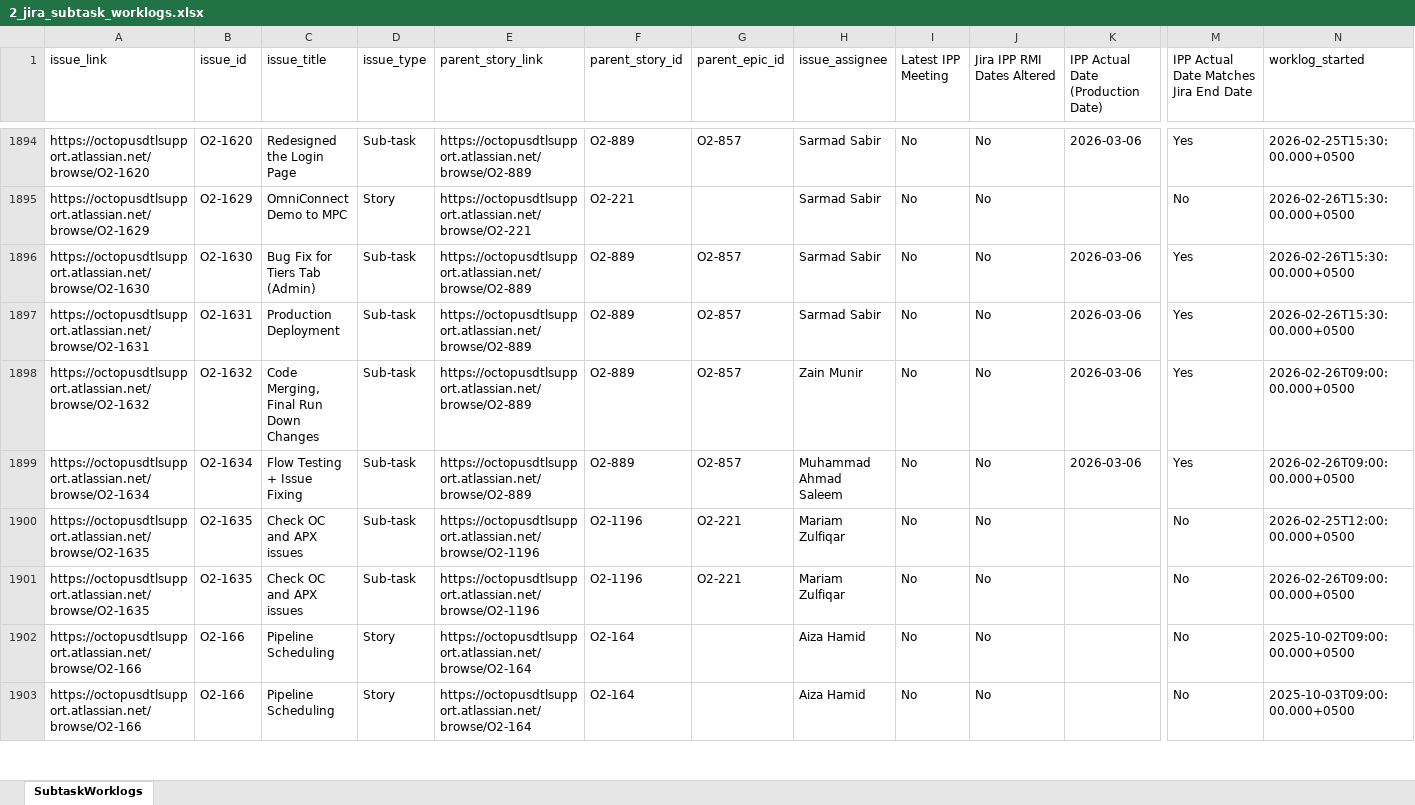
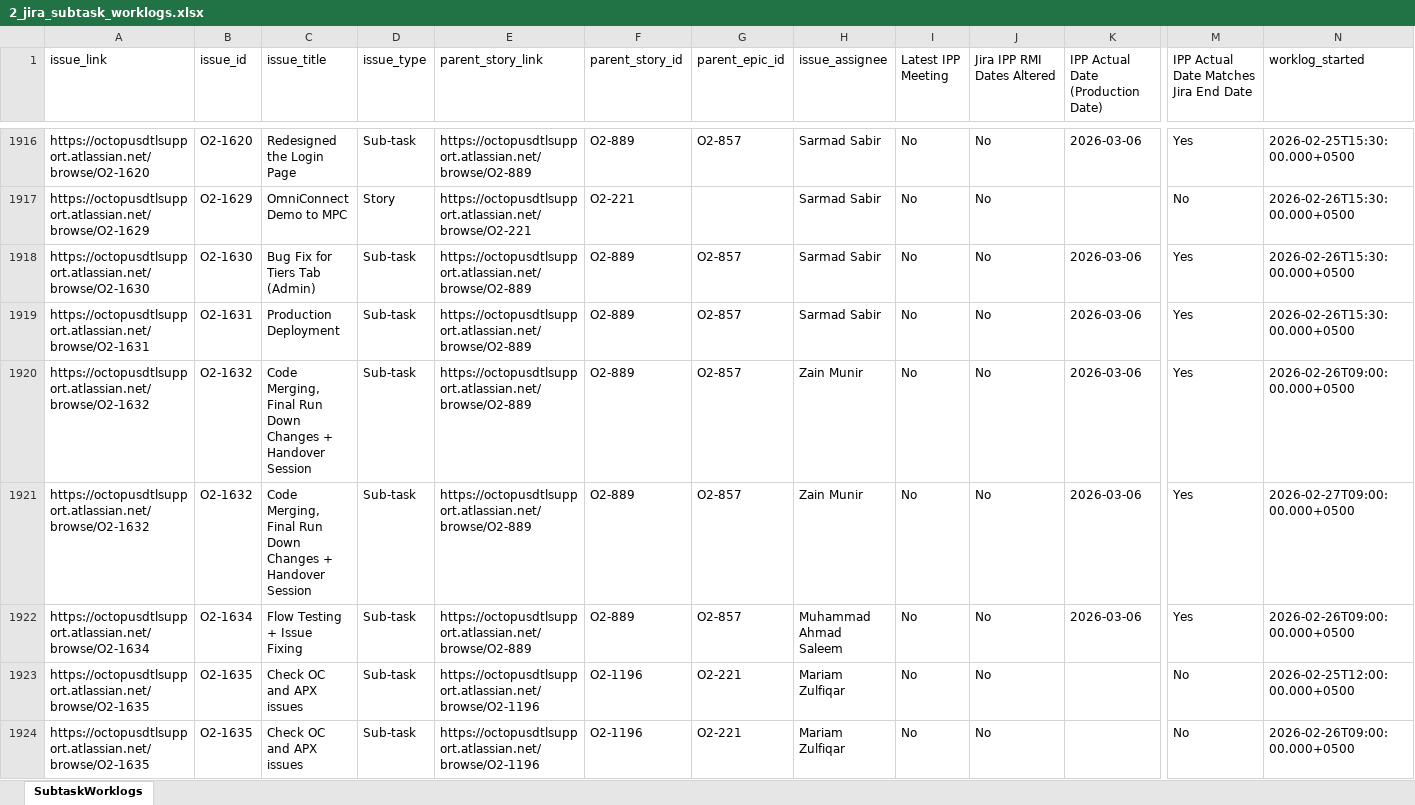
Before and after one commit to odlhassan/JIRA-SCRIPT, an Excel workbook: 2_jira_subtask_worklogs.xlsx, sheet SubtaskWorklogs, drawn as a sheet; only a part is shown, gaps mark what is left out; the shorter side is filled out with more unchanged rows; values as stored, in another font and other column widths than the file's, no borders; addresses are those after the commit; rows hold the shown columns only; the diff covers the shown part only; the diff names each change by its address in the sheet, - before the commit and + after, or states it on an @@ line.

```diff
--- a/2_jira_subtask_worklogs.xlsx (sheet SubtaskWorklogs)
+++ b/2_jira_subtask_worklogs.xlsx (sheet SubtaskWorklogs)
-C1920 (issue_title): …Down Changes
+C1920 (issue_title): …Down Changes + Handover Session
+row 1921: https://octopusdtlsupport.atlassian.net/browse/O2-1632 | O2-1632 | Code Merging, Final Run Down Changes + Handover Session | Sub-task | https://octopusdtlsupport.atlassian.net/browse/O2-889 | O2-889 | O2-857 | Zain Munir | No | No | 2026-03-06 | Yes | 2026-02-27T09:00:00.000+0500
```
Also changed, not shown: 46 added rows, 1 removed row and 12 edited cells elsewhere in this sheet, 1_jira_work_items_export.xlsx, 3_jira_subtask_worklog_rollup.xlsx, 44 other files.
